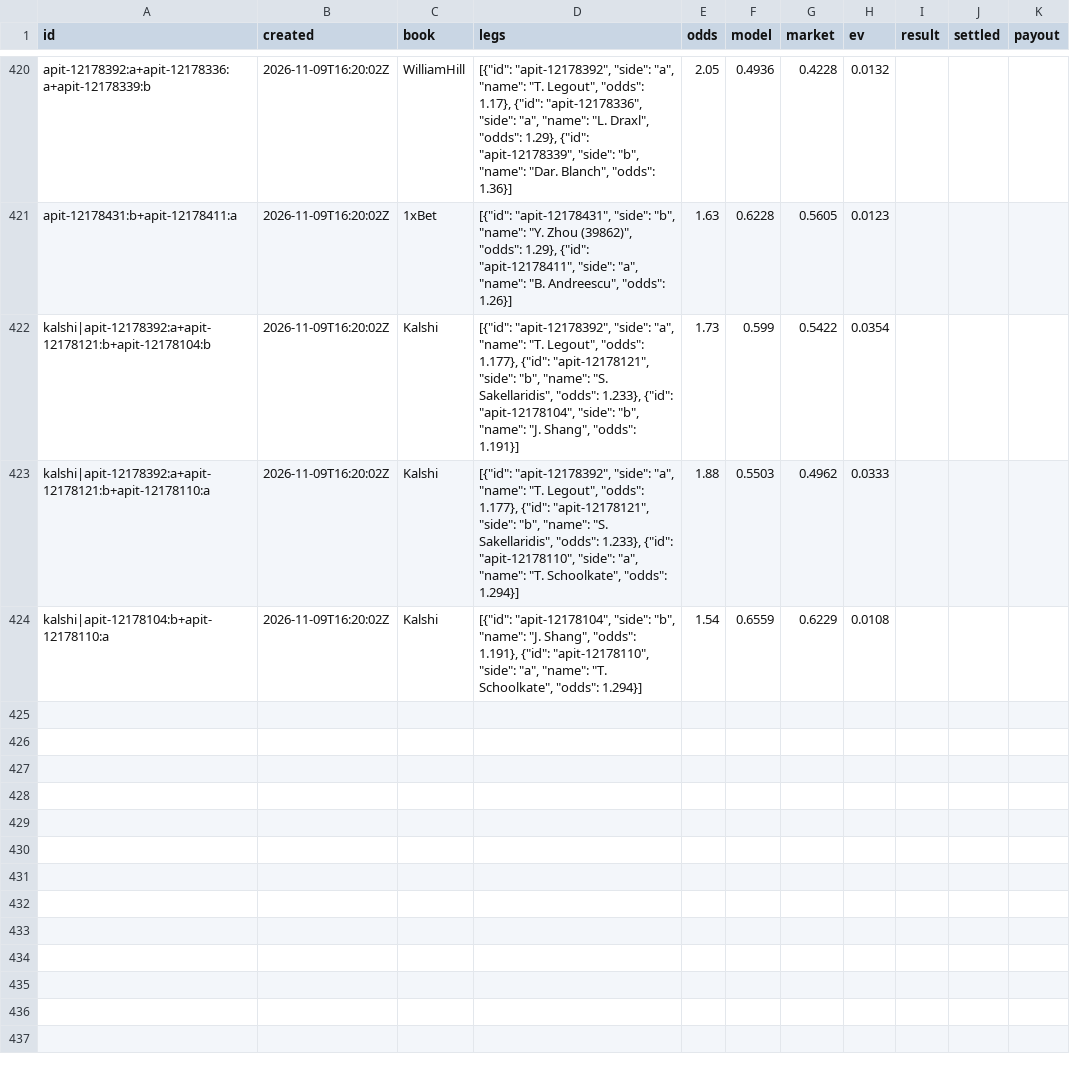
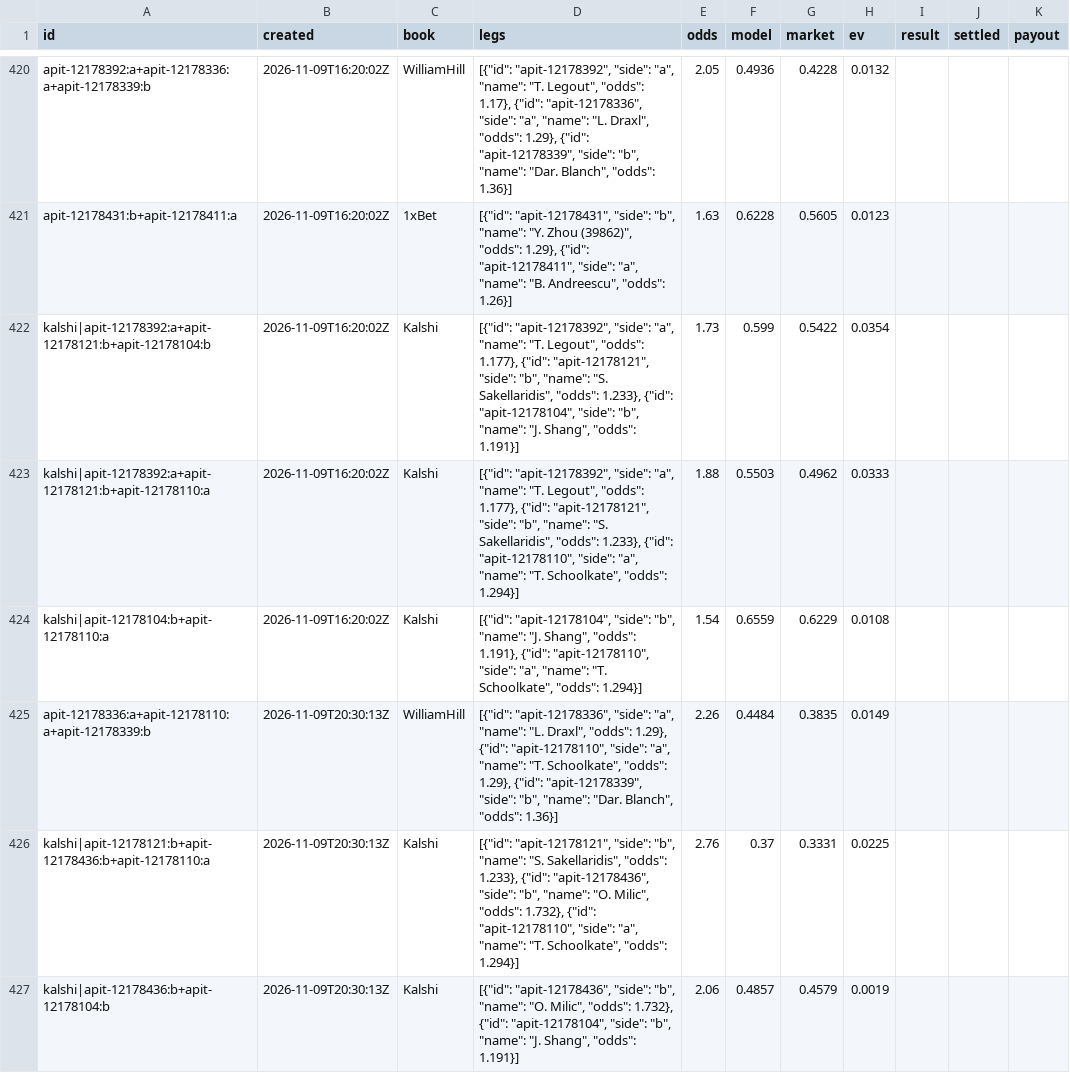
Before and after one commit to MoussaK1379/tennis-odds-engine, a CSV file: history/parlays.csv, drawn as a sheet; only a part is shown, gaps mark what is left out; the diff names each change by its address in the sheet, - before the commit and + after, or states it on an @@ line.

```diff
--- a/history/parlays.csv
+++ b/history/parlays.csv
+row 425: apit-12178336:a+apit-12178110:a+apit-12178339:b | 2026-11-09T20:30:13Z | WilliamHill | [{"id": "apit-12178336", "side": "a", "name": "L. Draxl", "odds": 1.29}, {"id": "apit-12178110", "side": "a", "name": "T. Schoolkate", "odds": 1.29}, {"id": "apit-12178339", "side": "b", "name": "Dar. Blanch", "odds": 1.36}] | 2.26 | 0.4484 | 0.3835 | 0.0149
+row 426: kalshi|apit-12178121:b+apit-12178436:b+apit-12178110:a | 2026-11-09T20:30:13Z | Kalshi | [{"id": "apit-12178121", "side": "b", "name": "S. Sakellaridis", "odds": 1.233}, {"id": "apit-12178436", "side": "b", "name": "O. Milic", "odds": 1.732}, {"id": "apit-12178110", "side": "a", "name": "T. Schoolkate", "odds": 1.294}] | 2.76 | 0.37 | 0.3331 | 0.0225
+row 427: kalshi|apit-12178436:b+apit-12178104:b | 2026-11-09T20:30:13Z | Kalshi | [{"id": "apit-12178436", "side": "b", "name": "O. Milic", "odds": 1.732}, {"id": "apit-12178104", "side": "b", "name": "J. Shang", "odds": 1.191}] | 2.06 | 0.4857 | 0.4579 | 0.0019
```
Also changed, not shown: history/predictions.csv, 1 other file.
